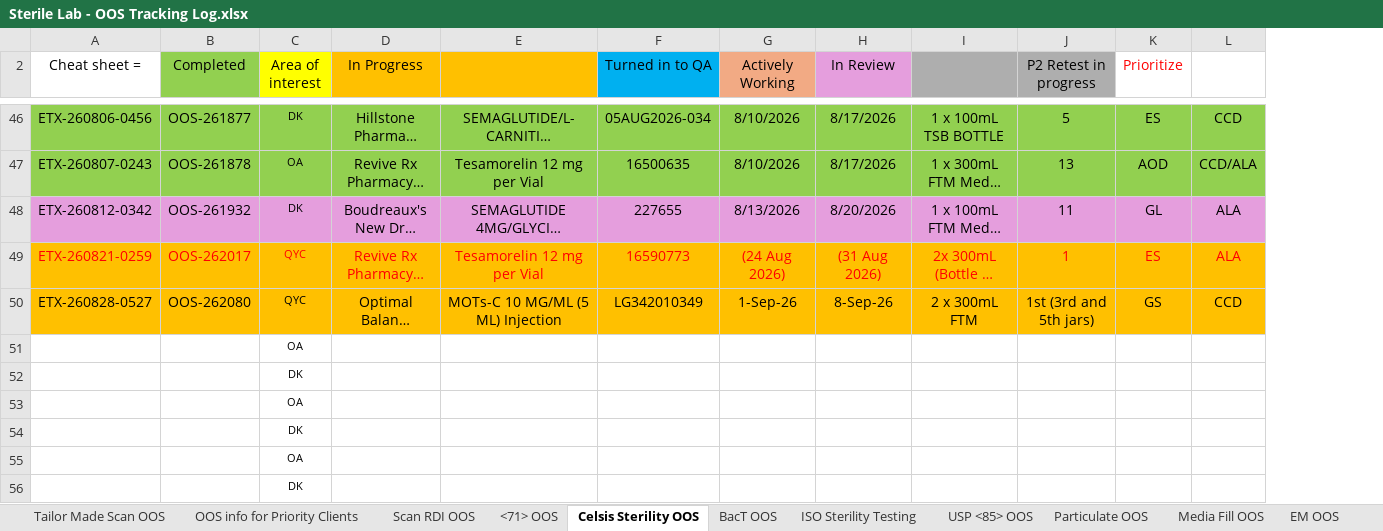
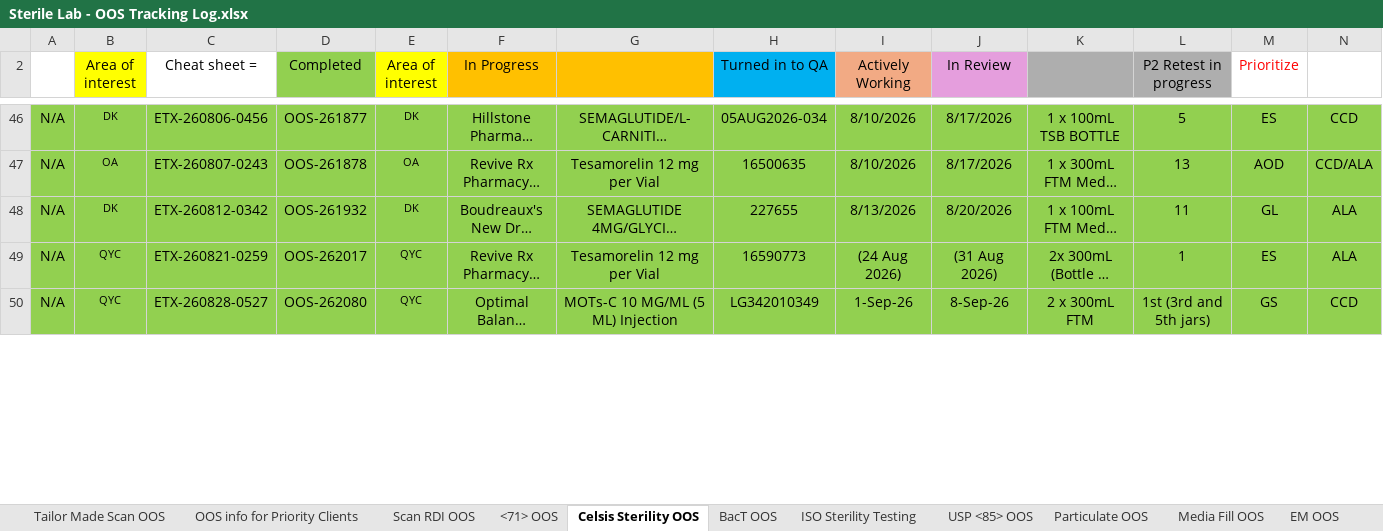
Before and after one commit to yulicccccc/oos-tools, an Excel workbook: scratch/Sterile Lab - OOS Tracking Log.xlsx, sheet Celsis Sterility OOS, drawn as a sheet; only a part is shown, gaps mark what is left out; long unchanged cells end in …; values as stored, in another font and other column widths than the file's, no borders; removed rows and columns are numbered as before the commit, all else as after; rows hold the shown columns only; the diff covers the shown part only; the diff names each change by its address in the sheet, - before the commit and + after, or states it on an @@ line.

```diff
--- a/scratch/Sterile Lab - OOS Tracking Log.xlsx (sheet Celsis Sterility OOS)
+++ b/scratch/Sterile Lab - OOS Tracking Log.xlsx (sheet Celsis Sterility OOS)
+column A, rows 46-50: all N/A
+column B (Area of interest), rows 46-50: DK | OA | DK | QYC | QYC
-C48:N48 fill: #E59EDD
+C48:N48 fill: #92D050
-C49:N50 fill: #FFC000
+C49:N50 fill: #92D050
-C49:N49 text colour: #FF0000
+C49:N49 text colour: black
-row 51:  |  | OA
-row 52:  |  | DK
-row 53:  |  | OA
-row 54:  |  | DK
-row 55:  |  | OA
-row 56:  |  | DK
```
Also changed, not shown: 4 added rows, 1 removed row, 4 edited cells and cell formats elsewhere in this sheet, sheet Scan RDI OOS, sheet <71> OOS, sheet USP <85> OOS, sheet Particulate OOS, sheet EM OOS, 9 other files.
